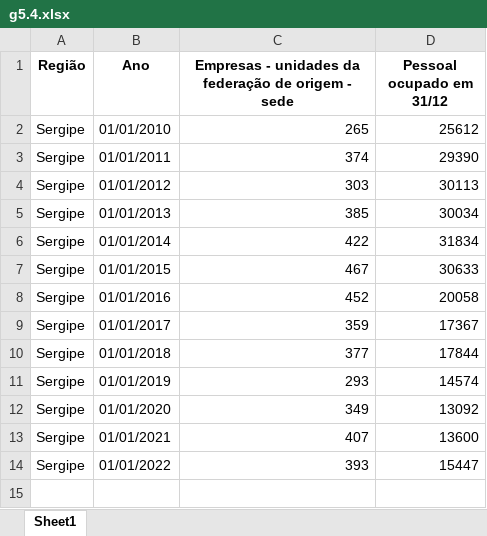
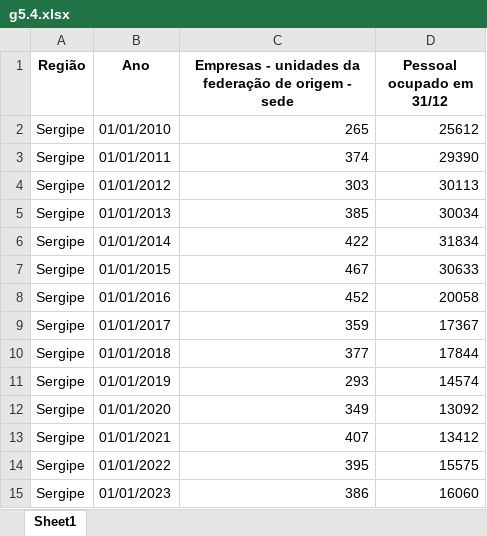
Before and after one commit to anuariosocieconomico/T25, an Excel workbook: Data/g5.4.xlsx, sheet Sheet1, drawn as a sheet; values as stored, in another font and other column widths than the file's, no borders; the diff names each change by its address in the sheet, - before the commit and + after, or states it on an @@ line.

Commit message:
atualização da figura

```diff
--- a/Data/g5.4.xlsx (sheet Sheet1)
+++ b/Data/g5.4.xlsx (sheet Sheet1)
-D13 (Pessoal ocupado em 31/12): 13600
+D13 (Pessoal ocupado em 31/12): 13412
-C14: 393
+C14: 395
-D14 (Pessoal ocupado em 31/12): 15447
+D14 (Pessoal ocupado em 31/12): 15575
+row 15: Sergipe | 01/01/2023 | 386 | 16060
```
